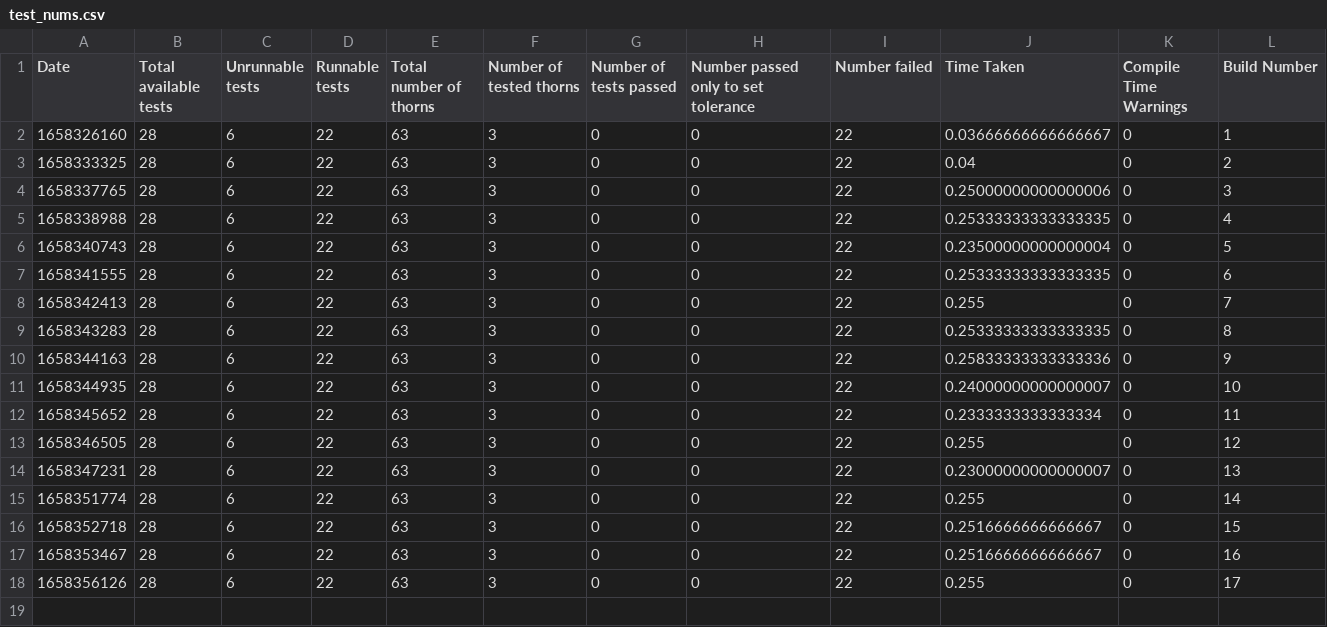
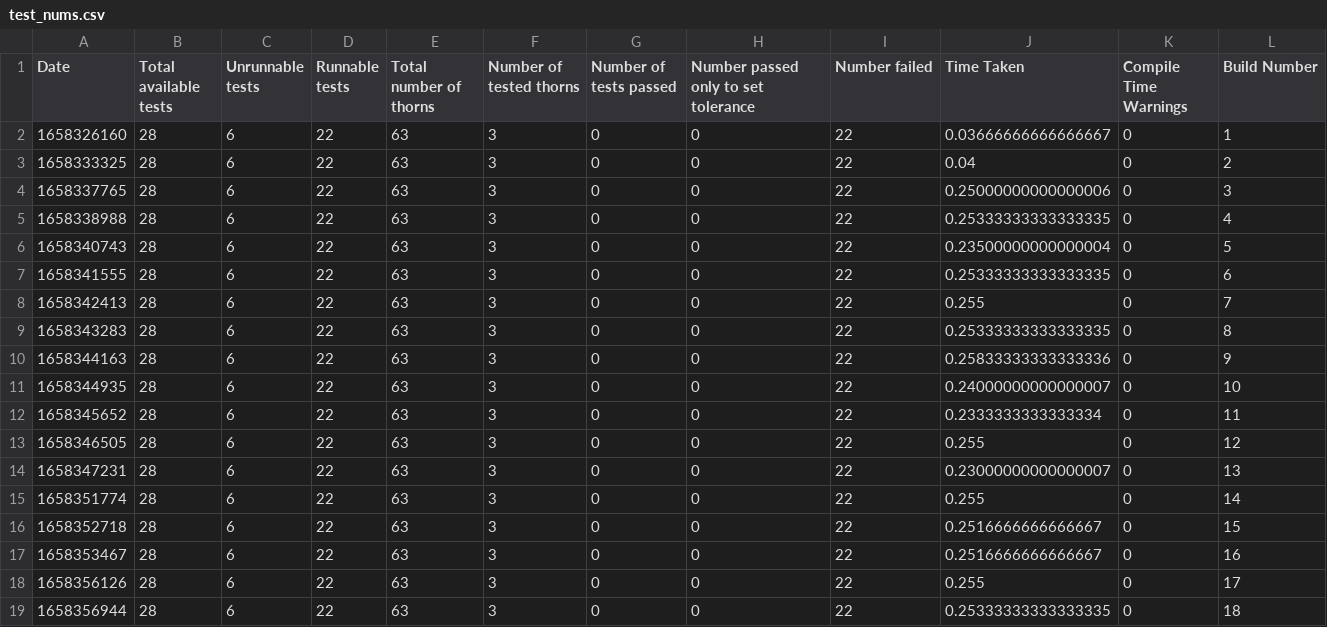
Before and after one commit to EinsteinToolkit/careptx-tests, a CSV file: test_nums.csv, drawn as a sheet.

```diff
--- a/test_nums.csv
+++ b/test_nums.csv
@@ -18 +18,2 @@ Date,Total available tests,Unrunnable tests,Runnable tests,Total number of thorn
 1658356126,28,6,22,63,3,0,0,22,0.255,0,17
+1658356944,28,6,22,63,3,0,0,22,0.25333333333333335,0,18
```
Also changed, not shown: 59 other files.
